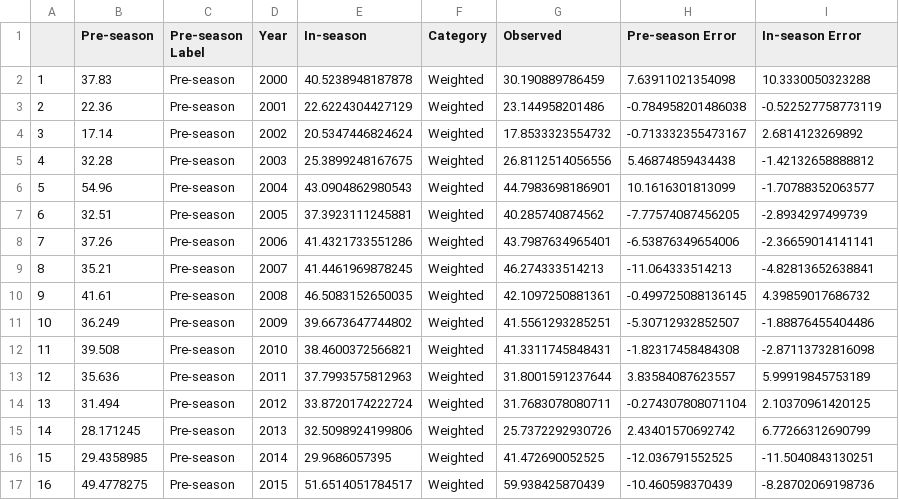
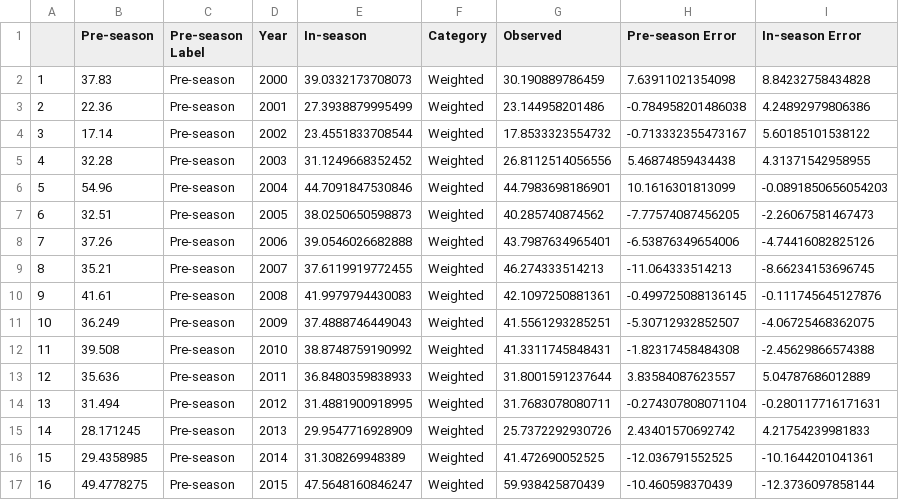
Before and after one commit to grant778/Bristol_Bay_Sockeye_Salmon_Forecasting, a CSV file: data/Forecast_error.csv, drawn as a sheet; only a part is shown; the diff covers the shown part only.

```diff
--- a/data/Forecast_error.csv
+++ b/data/Forecast_error.csv
@@ -1,17 +1,17 @@
 "","Pre-season","Pre-season Label","Year","In-season","Category","Observed","Pre-season Error","In-season Error"
-"1",37.83,"Pre-season","2000",40.5238948187878,"Weighted",30.190889786459,7.63911021354098,10.3330050323288
-"2",22.36,"Pre-season","2001",22.6224304427129,"Weighted",23.144958201486,-0.784958201486038,-0.522527758773119
-"3",17.14,"Pre-season","2002",20.5347446824624,"Weighted",17.8533323554732,-0.713332355473167,2.6814123269892
-"4",32.28,"Pre-season","2003",25.3899248167675,"Weighted",26.8112514056556,5.46874859434438,-1.42132658888812
-"5",54.96,"Pre-season","2004",43.0904862980543,"Weighted",44.7983698186901,10.1616301813099,-1.70788352063577
-"6",32.51,"Pre-season","2005",37.3923111245881,"Weighted",40.285740874562,-7.77574087456205,-2.8934297499739
-"7",37.26,"Pre-season","2006",41.4321733551286,"Weighted",43.7987634965401,-6.53876349654006,-2.36659014141141
-"8",35.21,"Pre-season","2007",41.4461969878245,"Weighted",46.274333514213,-11.064333514213,-4.82813652638841
-"9",41.61,"Pre-season","2008",46.5083152650035,"Weighted",42.1097250881361,-0.499725088136145,4.39859017686732
-"10",36.249,"Pre-season","2009",39.6673647744802,"Weighted",41.5561293285251,-5.30712932852507,-1.88876455404486
-"11",39.508,"Pre-season","2010",38.4600372566821,"Weighted",41.3311745848431,-1.82317458484308,-2.87113732816098
-"12",35.636,"Pre-season","2011",37.7993575812963,"Weighted",31.8001591237644,3.83584087623557,5.99919845753189
-"13",31.494,"Pre-season","2012",33.8720174222724,"Weighted",31.7683078080711,-0.274307808071104,2.10370961420125
-"14",28.171245,"Pre-season","2013",32.5098924199806,"Weighted",25.7372292930726,2.43401570692742,6.77266312690799
-"15",29.4358985,"Pre-season","2014",29.9686057395,"Weighted",41.472690052525,-12.036791552525,-11.5040843130251
-"16",49.4778275,"Pre-season","2015",51.6514051784517,"Weighted",59.938425870439,-10.460598370439,-8.28702069198736
+"1",37.83,"Pre-season","2000",39.0332173708073,"Weighted",30.190889786459,7.63911021354098,8.84232758434828
+"2",22.36,"Pre-season","2001",27.3938879995499,"Weighted",23.144958201486,-0.784958201486038,4.24892979806386
+"3",17.14,"Pre-season","2002",23.4551833708544,"Weighted",17.8533323554732,-0.713332355473167,5.60185101538122
+"4",32.28,"Pre-season","2003",31.1249668352452,"Weighted",26.8112514056556,5.46874859434438,4.31371542958955
+"5",54.96,"Pre-season","2004",44.7091847530846,"Weighted",44.7983698186901,10.1616301813099,-0.0891850656054203
+"6",32.51,"Pre-season","2005",38.0250650598873,"Weighted",40.285740874562,-7.77574087456205,-2.26067581467473
+"7",37.26,"Pre-season","2006",39.0546026682888,"Weighted",43.7987634965401,-6.53876349654006,-4.74416082825126
+"8",35.21,"Pre-season","2007",37.6119919772455,"Weighted",46.274333514213,-11.064333514213,-8.66234153696745
+"9",41.61,"Pre-season","2008",41.9979794430083,"Weighted",42.1097250881361,-0.499725088136145,-0.111745645127876
+"10",36.249,"Pre-season","2009",37.4888746449043,"Weighted",41.5561293285251,-5.30712932852507,-4.06725468362075
+"11",39.508,"Pre-season","2010",38.8748759190992,"Weighted",41.3311745848431,-1.82317458484308,-2.45629866574388
+"12",35.636,"Pre-season","2011",36.8480359838933,"Weighted",31.8001591237644,3.83584087623557,5.04787686012889
+"13",31.494,"Pre-season","2012",31.4881900918995,"Weighted",31.7683078080711,-0.274307808071104,-0.280117716171631
+"14",28.171245,"Pre-season","2013",29.9547716928909,"Weighted",25.7372292930726,2.43401570692742,4.21754239981833
+"15",29.4358985,"Pre-season","2014",31.308269948389,"Weighted",41.472690052525,-12.036791552525,-10.1644201041361
+"16",49.4778275,"Pre-season","2015",47.5648160846247,"Weighted",59.938425870439,-10.460598370439,-12.3736097858144
```
Also changed, not shown: 16 edited cells elsewhere in this file, data/results_table_predictions_for_06_24 (revised oct 15 2024).csv, 2 other files.
